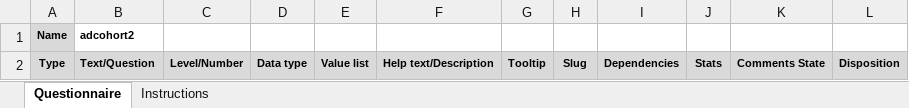
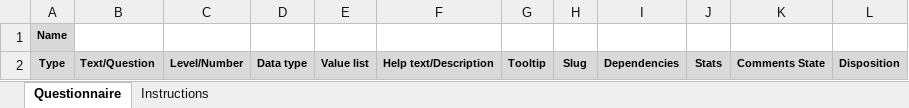
Before and after one commit to bioinformatics-ua/montra, an Excel workbook: emif/questionnaire/empty2.xlsx, sheet Questionnaire, drawn as a sheet; values as stored, in another font and other column widths than the file's, no borders; the diff names each change by its address in the sheet, - before the commit and + after, or states it on an @@ line.

```diff
--- a/emif/questionnaire/empty2.xlsx (sheet Questionnaire)
+++ b/emif/questionnaire/empty2.xlsx (sheet Questionnaire)
-B1: adcohort2
+B1: (empty)
```
Also changed, not shown: 2 other files.
